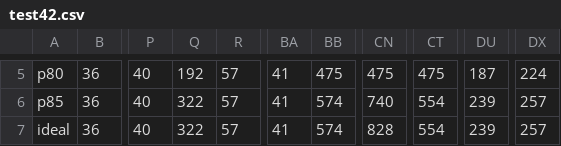
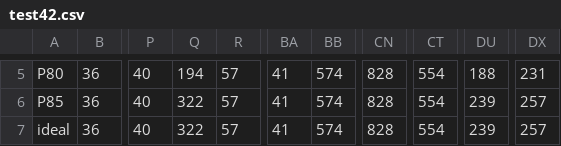
Before and after one commit to vsevel/pod-cpu-tuning, a CSV file: test42.csv, drawn as a sheet; only a part is shown, gaps mark what is left out; the diff covers the shown part only; the diff names each change by its address in the sheet, - before the commit and + after, or states it on an @@ line.

```diff
--- a/test42.csv
+++ b/test42.csv
-A5: p80
+A5: P80
-Q5: 192
+Q5: 194
-BB5: 475
+BB5: 574
-CN5: 475
+CN5: 828
-CT5: 475
+CT5: 554
-DU5: 187
+DU5: 188
-DX5: 224
+DX5: 231
-A6: p85
+A6: P85
-CN6: 740
+CN6: 828
```
Also changed, not shown: 32 edited cells elsewhere in this file, 3 other files.
